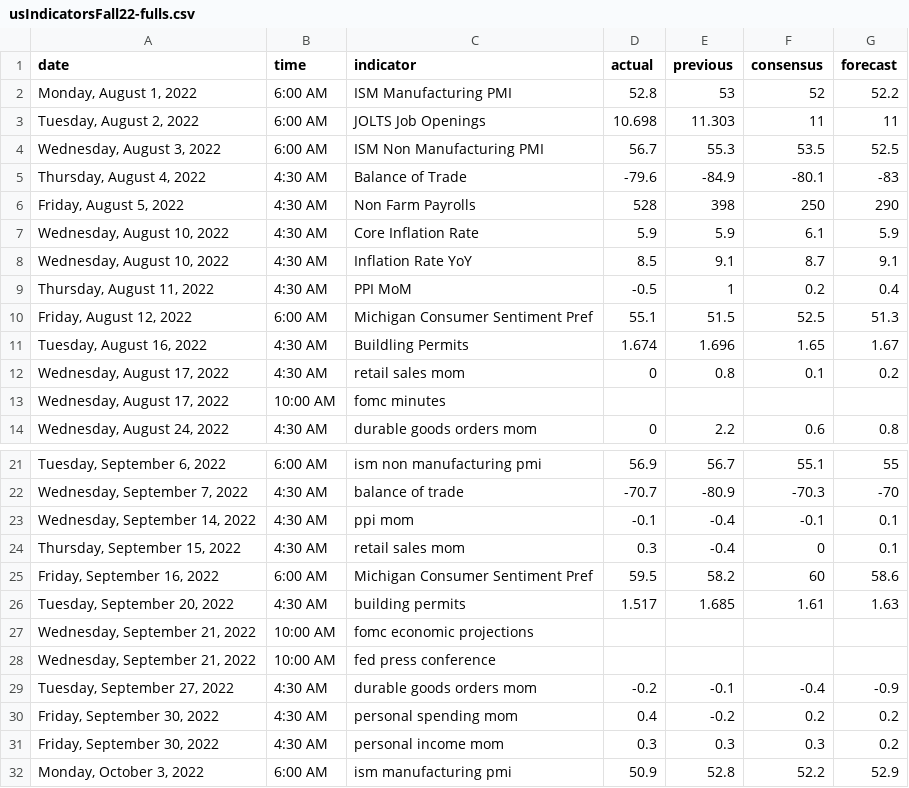
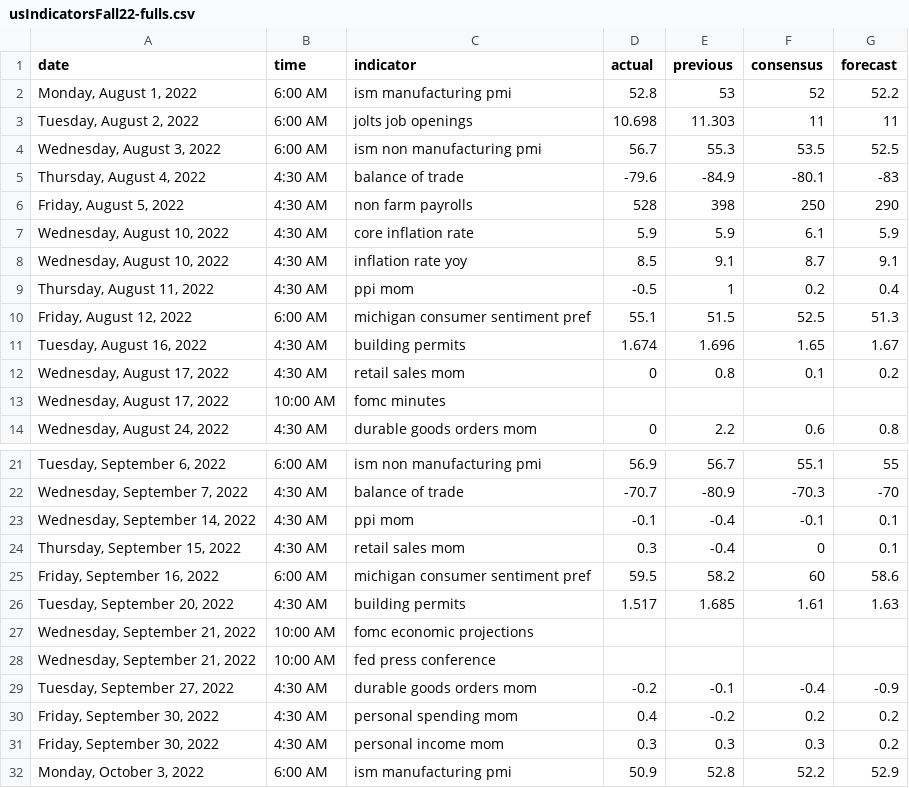
Before and after one commit to stefanbund/m1, a CSV file: usIndicatorsFall22-fulls.csv, drawn as a sheet; only a part is shown, gaps mark what is left out.

```diff
--- a/usIndicatorsFall22-fulls.csv
+++ b/usIndicatorsFall22-fulls.csv
@@ -1,12 +1,12 @@
 date,time,indicator,actual,previous,consensus,forecast
-"Monday, August 1, 2022",6:00 AM,ISM Manufacturing PMI,52.8,53,52,52.2
-"Tuesday, August 2, 2022",6:00 AM,JOLTS Job Openings,10.698,11.303,11,11
-"Wednesday, August 3, 2022",6:00 AM,ISM Non Manufacturing PMI,56.7,55.3,53.5,52.5
-"Thursday, August 4, 2022",4:30 AM,Balance of Trade,-79.6,-84.9,-80.1,-83
-"Friday, August 5, 2022",4:30 AM,Non Farm Payrolls,528,398,250,290
-"Wednesday, August 10, 2022",4:30 AM,Core Inflation Rate,5.9,5.9,6.1,5.9
-"Wednesday, August 10, 2022",4:30 AM,Inflation Rate YoY,8.5,9.1,8.7,9.1
-"Thursday, August 11, 2022",4:30 AM,PPI MoM,-0.5,1,0.2,0.4
-"Friday, August 12, 2022",6:00 AM,Michigan Consumer Sentiment Pref,55.1,51.5,52.5,51.3
-"Tuesday, August 16, 2022",4:30 AM,Buildling Permits,1.674,1.696,1.65,1.67
+"Monday, August 1, 2022",6:00 AM,ism manufacturing pmi,52.8,53,52,52.2
+"Tuesday, August 2, 2022",6:00 AM,jolts job openings,10.698,11.303,11,11
+"Wednesday, August 3, 2022",6:00 AM,ism non manufacturing pmi,56.7,55.3,53.5,52.5
+"Thursday, August 4, 2022",4:30 AM,balance of trade,-79.6,-84.9,-80.1,-83
+"Friday, August 5, 2022",4:30 AM,non farm payrolls,528,398,250,290
+"Wednesday, August 10, 2022",4:30 AM,core inflation rate,5.9,5.9,6.1,5.9
+"Wednesday, August 10, 2022",4:30 AM,inflation rate yoy,8.5,9.1,8.7,9.1
+"Thursday, August 11, 2022",4:30 AM,ppi mom,-0.5,1,0.2,0.4
+"Friday, August 12, 2022",6:00 AM,michigan consumer sentiment pref,55.1,51.5,52.5,51.3
+"Tuesday, August 16, 2022",4:30 AM,building permits,1.674,1.696,1.65,1.67
 "Wednesday, August 17, 2022",4:30 AM,retail sales mom,0,0.8,0.1,0.2
@@ -24,3 +24,3 @@
 "Thursday, September 15, 2022",4:30 AM,retail sales mom,0.3,-0.4,0,0.1
-"Friday, September 16, 2022",6:00 AM,Michigan Consumer Sentiment Pref,59.5,58.2,60,58.6
+"Friday, September 16, 2022",6:00 AM,michigan consumer sentiment pref,59.5,58.2,60,58.6
 "Tuesday, September 20, 2022",4:30 AM,building permits,1.517,1.685,1.61,1.63
```
Also changed, not shown: 1 other file.
